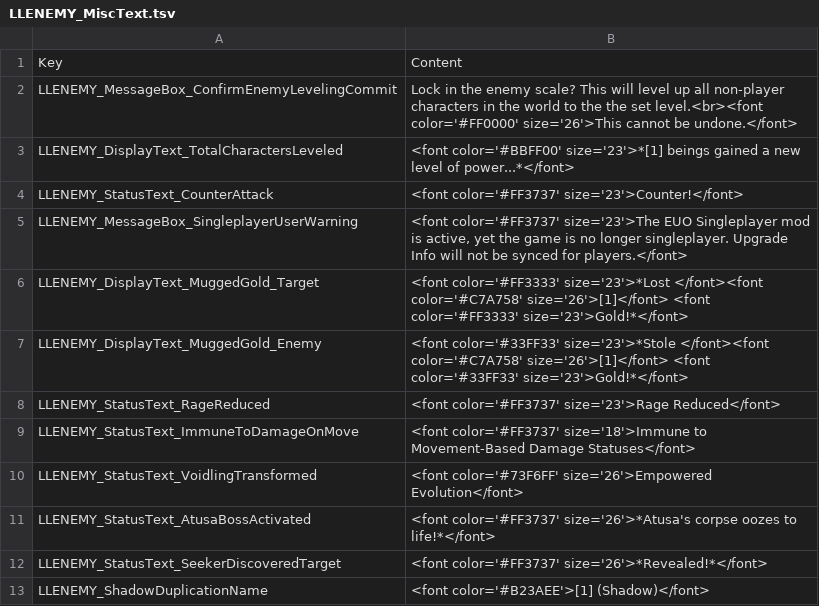
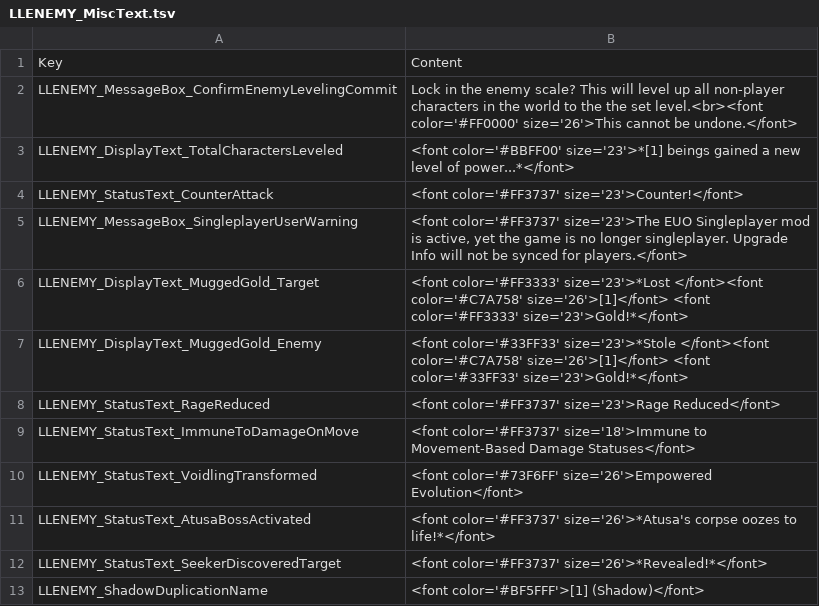
Before and after one commit to LaughingLeader-DOS2-Mods/EnemyUpgradeOverhaul, a TSV file: LocalKeys/LLENEMY_MiscText.tsv, drawn as a sheet.

Commit message:
Added a string key for the shadow duplicant name

```diff
--- a/LocalKeys/LLENEMY_MiscText.tsv
+++ b/LocalKeys/LLENEMY_MiscText.tsv
@@ -12,2 +12,2 @@ LLENEMY_StatusText_AtusaBossActivated	<font color='#FF3737' size='26'>*Atusa's c
 LLENEMY_StatusText_SeekerDiscoveredTarget	<font color='#FF3737' size='26'>*Revealed!*</font>
-LLENEMY_ShadowDuplicationName	<font color='#B23AEE'>[1] (Shadow)</font>
+LLENEMY_ShadowDuplicationName	<font color='#BF5FFF'>[1] (Shadow)</font>
```
Also changed, not shown: 2 other files.
